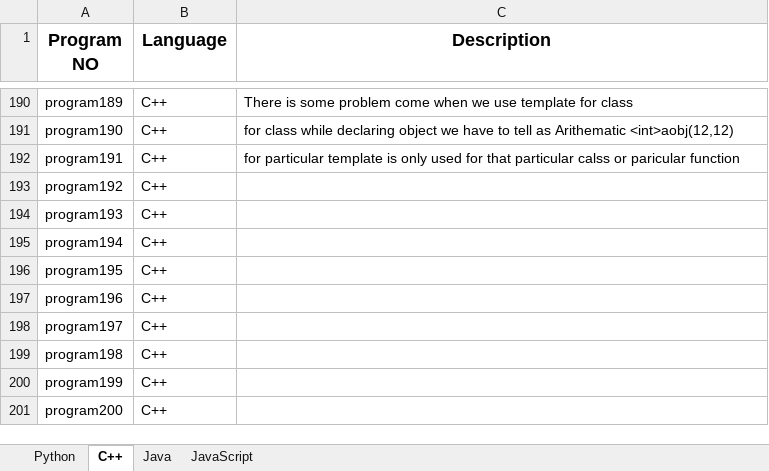
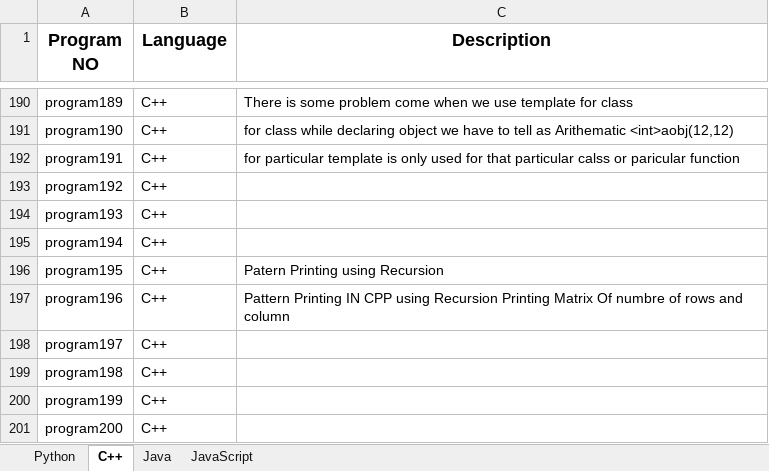
Before and after one commit to omrankhamb/python-programs, an Excel workbook: Pyhton Programs.xlsx, sheet C++, drawn as a sheet; only a part is shown, gaps mark what is left out; values as stored, in another font and other column widths than the file's, no borders; the diff names each change by its address in the sheet, - before the commit and + after, or states it on an @@ line.

```diff
--- a/Pyhton Programs.xlsx (sheet C++)
+++ b/Pyhton Programs.xlsx (sheet C++)
-C196 (Description): (empty)
+C196 (Description): Patern Printing using Recursion
-C197 (Description): (empty)
+C197 (Description): Pattern Printing IN CPP using Recursion Printing Matrix Of numbre of rows and column
```
Also changed, not shown: sheet Java, 10 other files.
